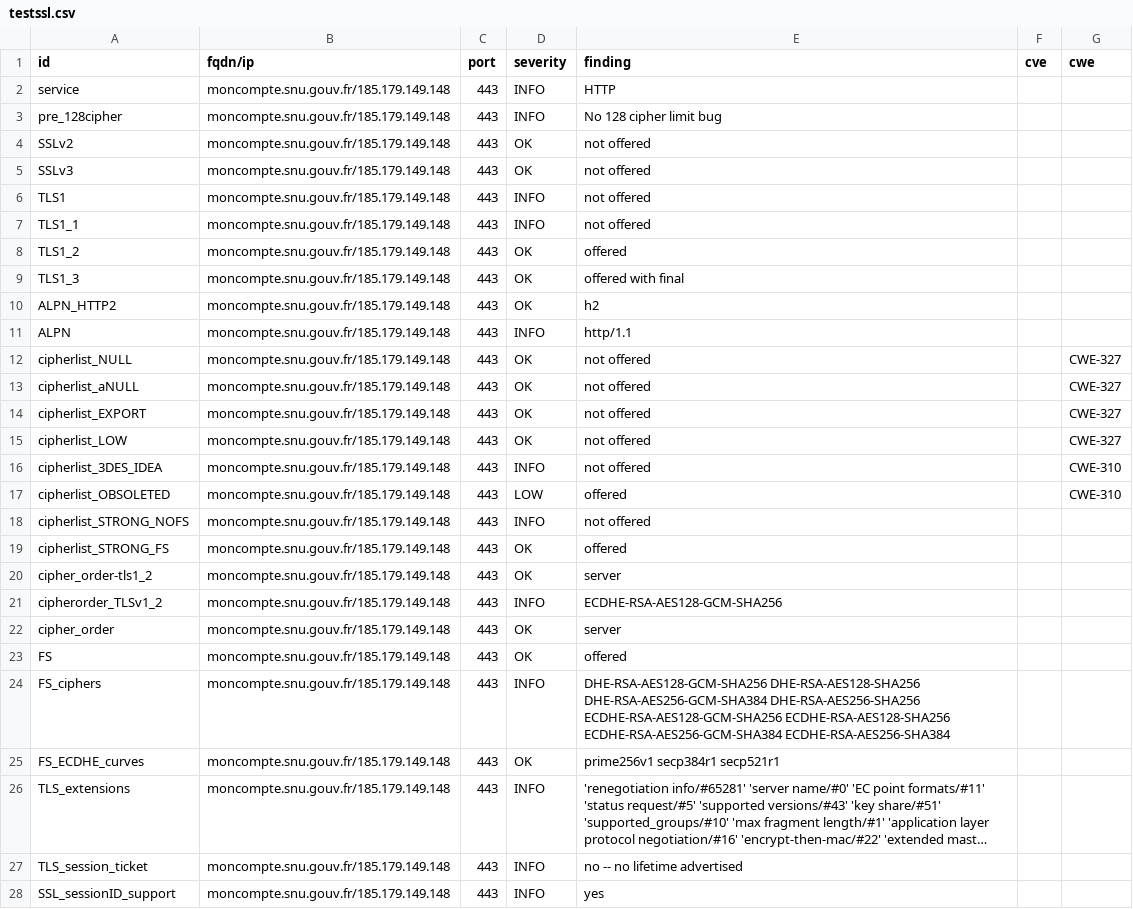
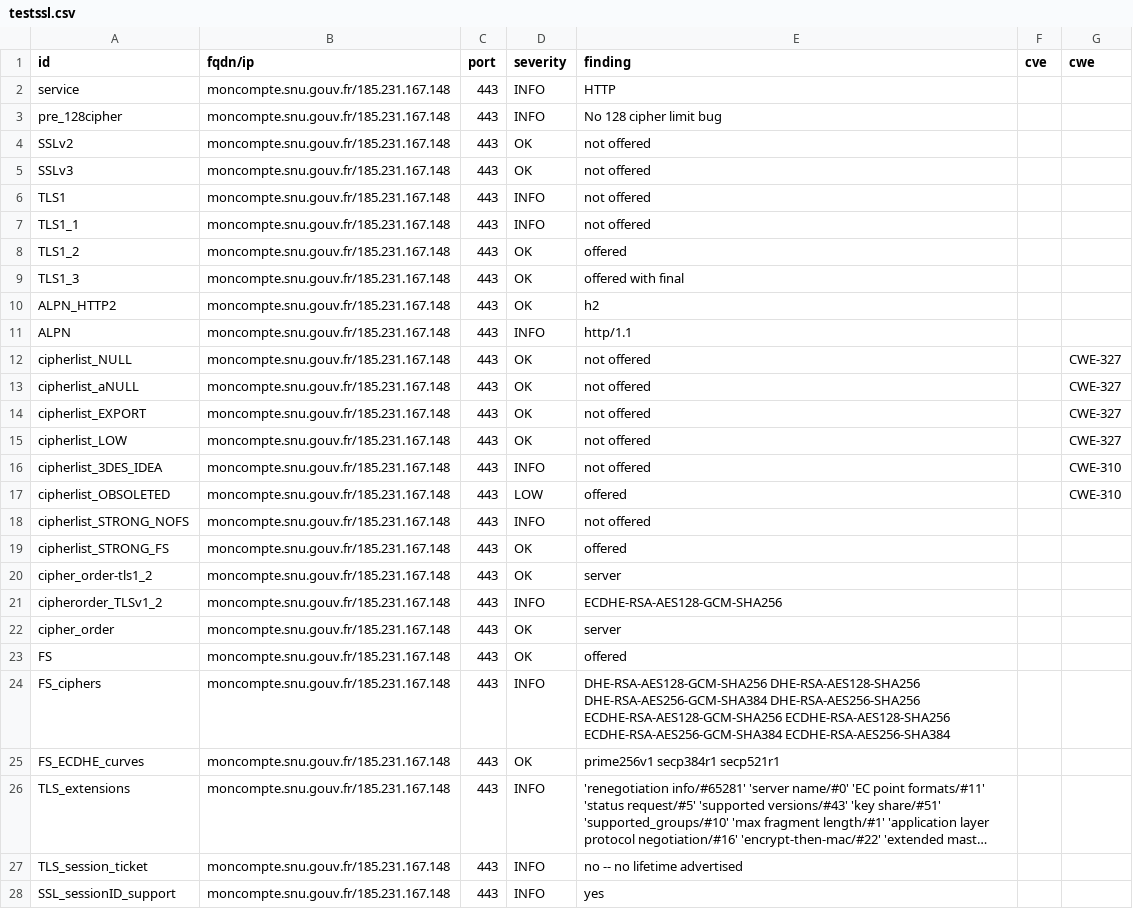
Before and after one commit to julienracine/dashlord, a CSV file: results/aHR0cHM6Ly9tb25jb21wdGUuc251LmdvdXYuZnI=/testssl.csv, drawn as a sheet; only a part is shown; long unchanged cells end in …; the diff covers the shown part only; the diff names each change by its address in the sheet, - before the commit and + after, or states it on an @@ line.

Commit message:
update: https://moncompte.snu.gouv.fr

```diff
--- a/results/aHR0cHM6Ly9tb25jb21wdGUuc251LmdvdXYuZnI=/testssl.csv
+++ b/results/aHR0cHM6Ly9tb25jb21wdGUuc251LmdvdXYuZnI=/testssl.csv
-B2:B28 (fqdn/ip): moncompte.snu.gouv.fr/185.179.149.148
+B2:B28 (fqdn/ip): moncompte.snu.gouv.fr/185.231.167.148
```
Also changed, not shown: 126 edited cells elsewhere in this file, 13 other files.
